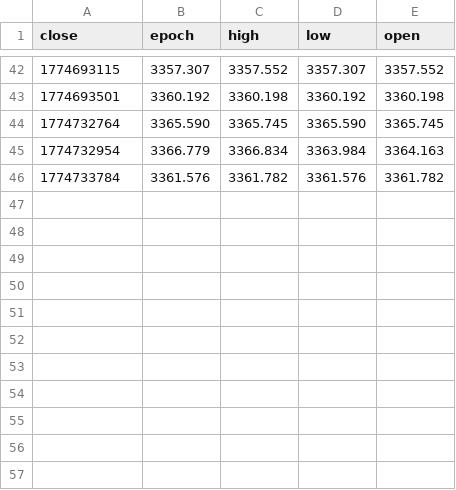
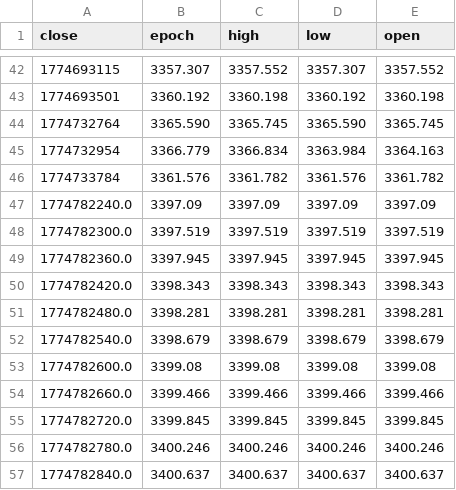
Before and after one commit to nicksjoezz/LEARNER, a CSV file: market_data/CRASH500_1m_history.csv, drawn as a sheet; only a part is shown, gaps mark what is left out; the diff names each change by its address in the sheet, - before the commit and + after, or states it on an @@ line.

```diff
--- a/market_data/CRASH500_1m_history.csv
+++ b/market_data/CRASH500_1m_history.csv
+row 47: 1774782240.0 | 3397.09 | 3397.09 | 3397.09 | 3397.09
+row 48: 1774782300.0 | 3397.519 | 3397.519 | 3397.519 | 3397.519
+row 49: 1774782360.0 | 3397.945 | 3397.945 | 3397.945 | 3397.945
+row 50: 1774782420.0 | 3398.343 | 3398.343 | 3398.343 | 3398.343
+row 51: 1774782480.0 | 3398.281 | 3398.281 | 3398.281 | 3398.281
+row 52: 1774782540.0 | 3398.679 | 3398.679 | 3398.679 | 3398.679
+row 53: 1774782600.0 | 3399.08 | 3399.08 | 3399.08 | 3399.08
+row 54: 1774782660.0 | 3399.466 | 3399.466 | 3399.466 | 3399.466
+row 55: 1774782720.0 | 3399.845 | 3399.845 | 3399.845 | 3399.845
+row 56: 1774782780.0 | 3400.246 | 3400.246 | 3400.246 | 3400.246
+row 57: 1774782840.0 | 3400.637 | 3400.637 | 3400.637 | 3400.637
```
Also changed, not shown: market_data/BOOM500_1m_history.csv, 3 other files.
